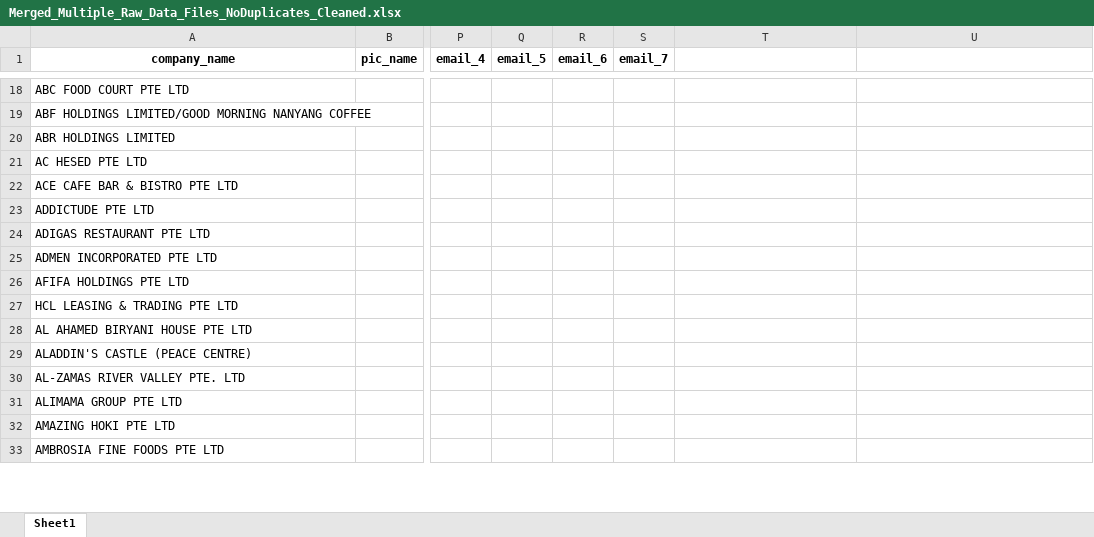
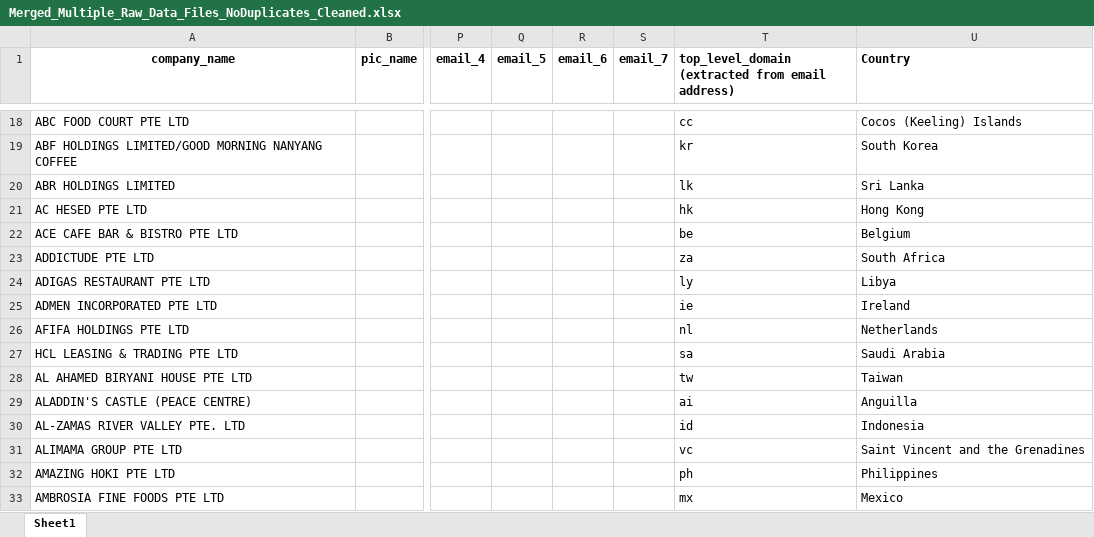
Before and after one commit to AzlieJohari57/Adhoc_Leads_Refinement_Pipeline, an Excel workbook: 10k_adhoc_leads/Merged_Raw_Data/Merge_Kalai_and_Ish/Merged_Multiple_Raw_Data_Files_NoDuplicates_Cleaned.xlsx, sheet Sheet1, drawn as a sheet; only a part is shown, gaps mark what is left out; values as stored, in another font and other column widths than the file's, no borders; the diff covers the shown part only; the diff names each change by its address in the sheet, - before the commit and + after, or states it on an @@ line.

```diff
--- a/10k_adhoc_leads/Merged_Raw_Data/Merge_Kalai_and_Ish/Merged_Multiple_Raw_Data_Files_NoDuplicates_Cleaned.xlsx (sheet Sheet1)
+++ b/10k_adhoc_leads/Merged_Raw_Data/Merge_Kalai_and_Ish/Merged_Multiple_Raw_Data_Files_NoDuplicates_Cleaned.xlsx (sheet Sheet1)
-T1: (empty)
+T1: top_level_domain (extracted from email address)
-U1: (empty)
+U1: Country
-T18: (empty)
+T18: cc
-U18 (Country): (empty)
+U18 (Country): Cocos (Keeling) Islands
-T19: (empty)
+T19: kr
-U19 (Country): (empty)
+U19 (Country): South Korea
-T20: (empty)
+T20: lk
-U20 (Country): (empty)
+U20 (Country): Sri Lanka
-T21: (empty)
+T21: hk
-U21 (Country): (empty)
+U21 (Country): Hong Kong
-T22: (empty)
+T22: be
-U22 (Country): (empty)
+U22 (Country): Belgium
-T23: (empty)
+T23: za
-U23 (Country): (empty)
+U23 (Country): South Africa
-T24: (empty)
+T24: ly
-U24 (Country): (empty)
+U24 (Country): Libya
-T25: (empty)
+T25: ie
-U25 (Country): (empty)
+U25 (Country): Ireland
-T26: (empty)
+T26: nl
-U26 (Country): (empty)
+U26 (Country): Netherlands
-T27: (empty)
+T27: sa
-U27 (Country): (empty)
+U27 (Country): Saudi Arabia
-T28: (empty)
+T28: tw
-U28 (Country): (empty)
+U28 (Country): Taiwan
-T29: (empty)
+T29: ai
-U29 (Country): (empty)
+U29 (Country): Anguilla
-T30: (empty)
+T30: id
-U30 (Country): (empty)
+U30 (Country): Indonesia
-T31: (empty)
+T31: vc
-U31 (Country): (empty)
+U31 (Country): Saint Vincent and the Grenadines
-T32: (empty)
+T32: ph
-U32 (Country): (empty)
+U32 (Country): Philippines
-T33: (empty)
+T33: mx
-U33 (Country): (empty)
+U33 (Country): Mexico
```
Also changed, not shown: 77 edited cells elsewhere in this sheet, 2 other files.
